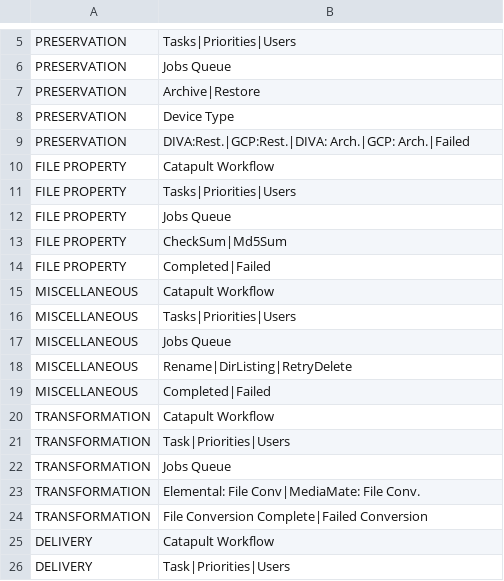
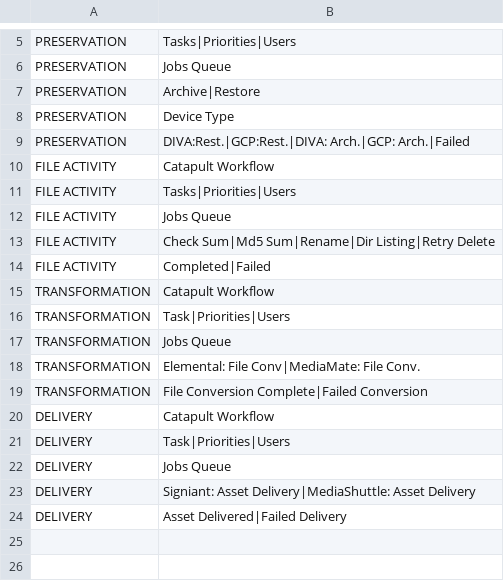
Before and after one commit to newrelic/nr1-pathpoint, a CSV file: setup/steps.csv, drawn as a sheet; only a part is shown, gaps mark what is left out; the shorter side is filled out with more unchanged rows.

```diff
--- a/setup/steps.csv
+++ b/setup/steps.csv
@@ -9,12 +9,7 @@ PRESERVATION,Device Type
 PRESERVATION,DIVA:Rest.|GCP:Rest.|DIVA: Arch.|GCP: Arch.|Failed
-FILE PROPERTY,Catapult Workflow
-FILE PROPERTY,Tasks|Priorities|Users
-FILE PROPERTY,Jobs Queue
-FILE PROPERTY, CheckSum|Md5Sum
-FILE PROPERTY,Completed|Failed
-MISCELLANEOUS,Catapult Workflow
-MISCELLANEOUS,Tasks|Priorities|Users
-MISCELLANEOUS,Jobs Queue
-MISCELLANEOUS,Rename|DirListing|RetryDelete
-MISCELLANEOUS,Completed|Failed
+FILE ACTIVITY,Catapult Workflow
+FILE ACTIVITY,Tasks|Priorities|Users
+FILE ACTIVITY,Jobs Queue
+FILE ACTIVITY," Check Sum|Md5 Sum|Rename|Dir Listing|Retry Delete"
+FILE ACTIVITY,Completed|Failed
 TRANSFORMATION,Catapult Workflow
```
Also changed, not shown: setup/touchpoints.csv, 4 other files.
